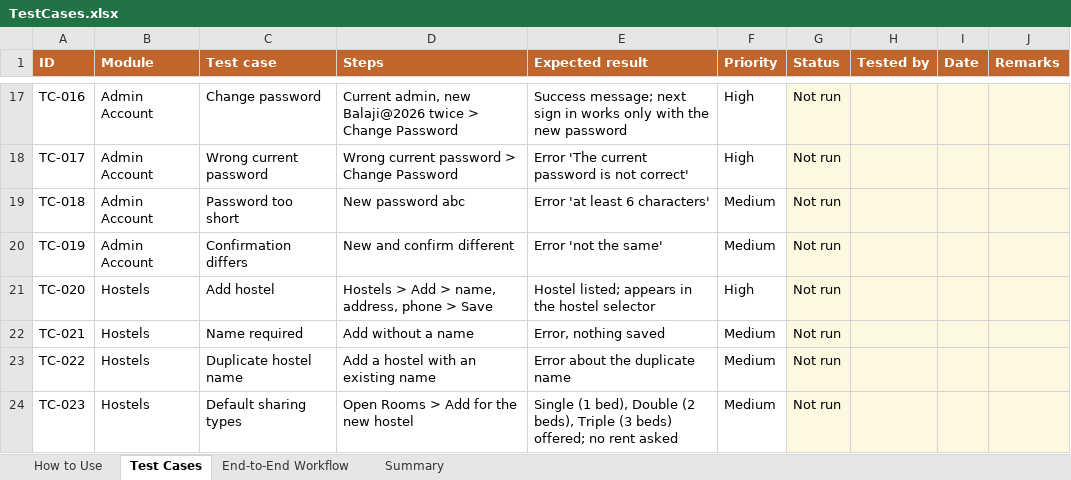
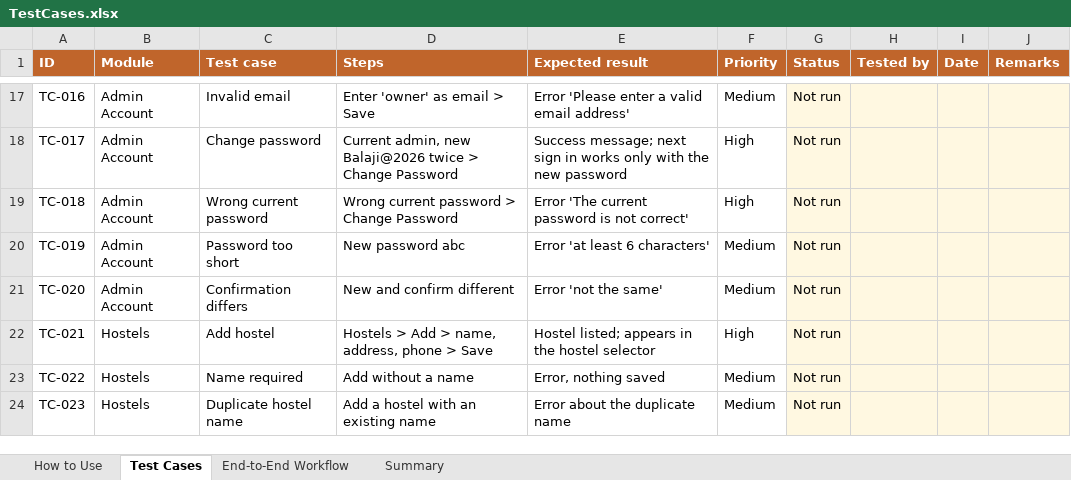
Before and after one commit to offbeatsoftware/hostelmanagement, an Excel workbook: docs/TestCases.xlsx, sheet Test Cases, drawn as a sheet; only a part is shown, gaps mark what is left out; values as stored, in another font and other column widths than the file's, no borders; conditional formats not drawn; the diff covers the shown part only; the diff names each change by its address in the sheet, - before the commit and + after, or states it on an @@ line.

```diff
--- a/docs/TestCases.xlsx (sheet Test Cases)
+++ b/docs/TestCases.xlsx (sheet Test Cases)
-C17 (Test case): Change password
+C17 (Test case): Invalid email
-D17 (Steps): Current admin, new Balaji@2026 twice > Change Password
+D17 (Steps): Enter 'owner' as email > Save
-E17 (Expected result): Success message; next sign in works only with the new password
+E17 (Expected result): Error 'Please enter a valid email address'
-F17 (Priority): High
+F17 (Priority): Medium
-C18 (Test case): Wrong current password
+C18 (Test case): Change password
-D18 (Steps): Wrong current password > Change…
+D18 (Steps): Current admin, new Balaji@2026 twice > Change…
-E18 (Expected result): Error 'The current password is not correct'
+E18 (Expected result): Success message; next sign in works only with the new password
-C19 (Test case): Password too short
+C19 (Test case): Wrong current password
-D19 (Steps): New password abc
+D19 (Steps): Wrong current password > Change Password
-E19 (Expected result): Error 'at least 6 characters'
+E19 (Expected result): Error 'The current password is not correct'
-F19 (Priority): Medium
+F19 (Priority): High
-C20 (Test case): Confirmation differs
+C20 (Test case): Password too short
-D20 (Steps): New and confirm different
+D20 (Steps): New password abc
-E20 (Expected result): Error 'not the same'
+E20 (Expected result): Error 'at least 6 characters'
-B21 (Module): Hostels
+B21 (Module): Admin Account
-C21 (Test case): Add hostel
+C21 (Test case): Confirmation differs
-D21 (Steps): Hostels > Add > name, address, phone > Save
+D21 (Steps): New and confirm different
-E21 (Expected result): Hostel listed; appears in the hostel selector
+E21 (Expected result): Error 'not the same'
-F21 (Priority): High
+F21 (Priority): Medium
-C22 (Test case): Name required
+C22 (Test case): Add hostel
-D22 (Steps): Add without a name
+D22 (Steps): Hostels > Add > name, address, phone > Save
-E22 (Expected result): Error, nothing saved
+E22 (Expected result): Hostel listed; appears in the hostel selector
-F22 (Priority): Medium
+F22 (Priority): High
-C23 (Test case): Duplicate hostel name
+C23 (Test case): Name required
-D23 (Steps): Add a hostel with an existing name
+D23 (Steps): Add without a name
-E23 (Expected result): Error about the duplicate name
+E23 (Expected result): Error, nothing saved
-C24 (Test case): Default sharing types
+C24 (Test case): Duplicate hostel name
-D24 (Steps): Open Rooms > Add for the new hostel
+D24 (Steps): Add a hostel with an existing name
-E24 (Expected result): Single (1 bed), Double (2 beds), Triple (3 beds) offered; no rent asked
+E24 (Expected result): Error about the duplicate name
```
Also changed, not shown: 5 added rows and 522 edited cells elsewhere in this sheet, sheet Summary, 17 other files.
